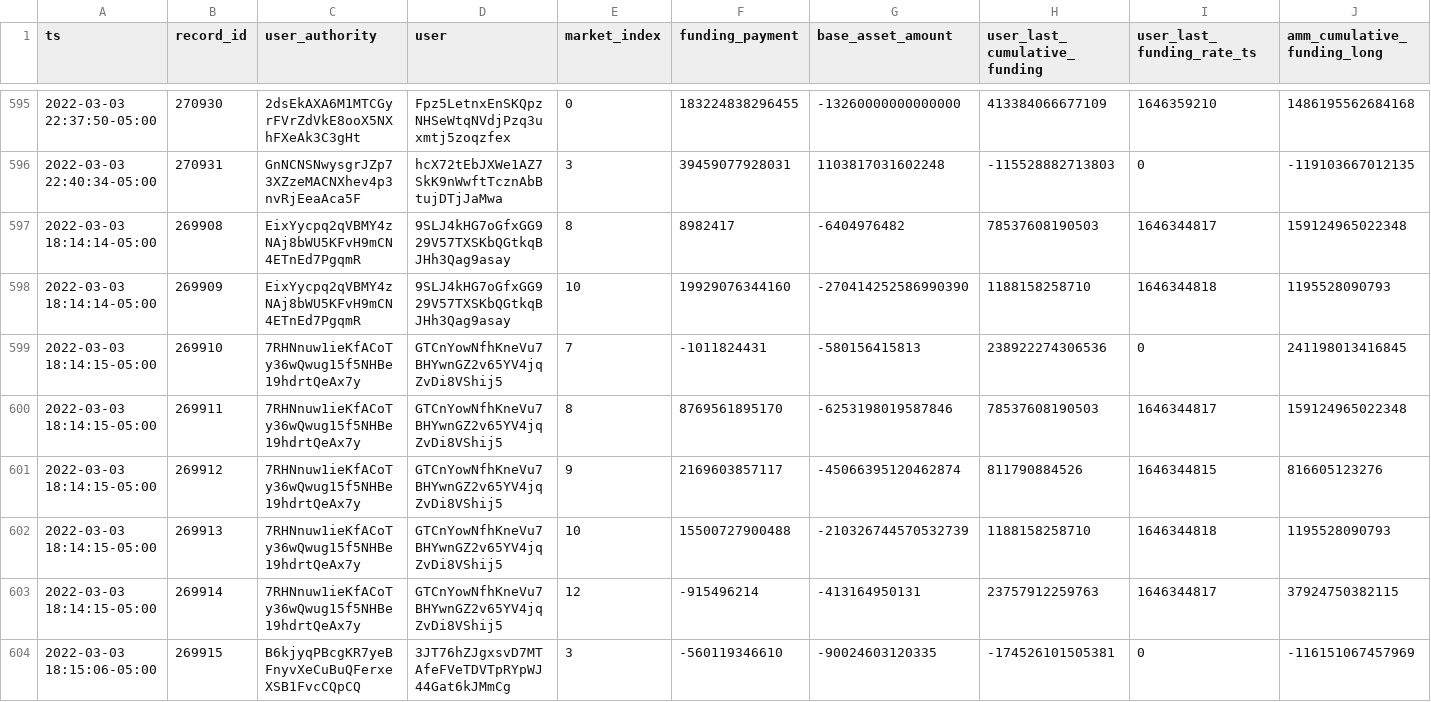
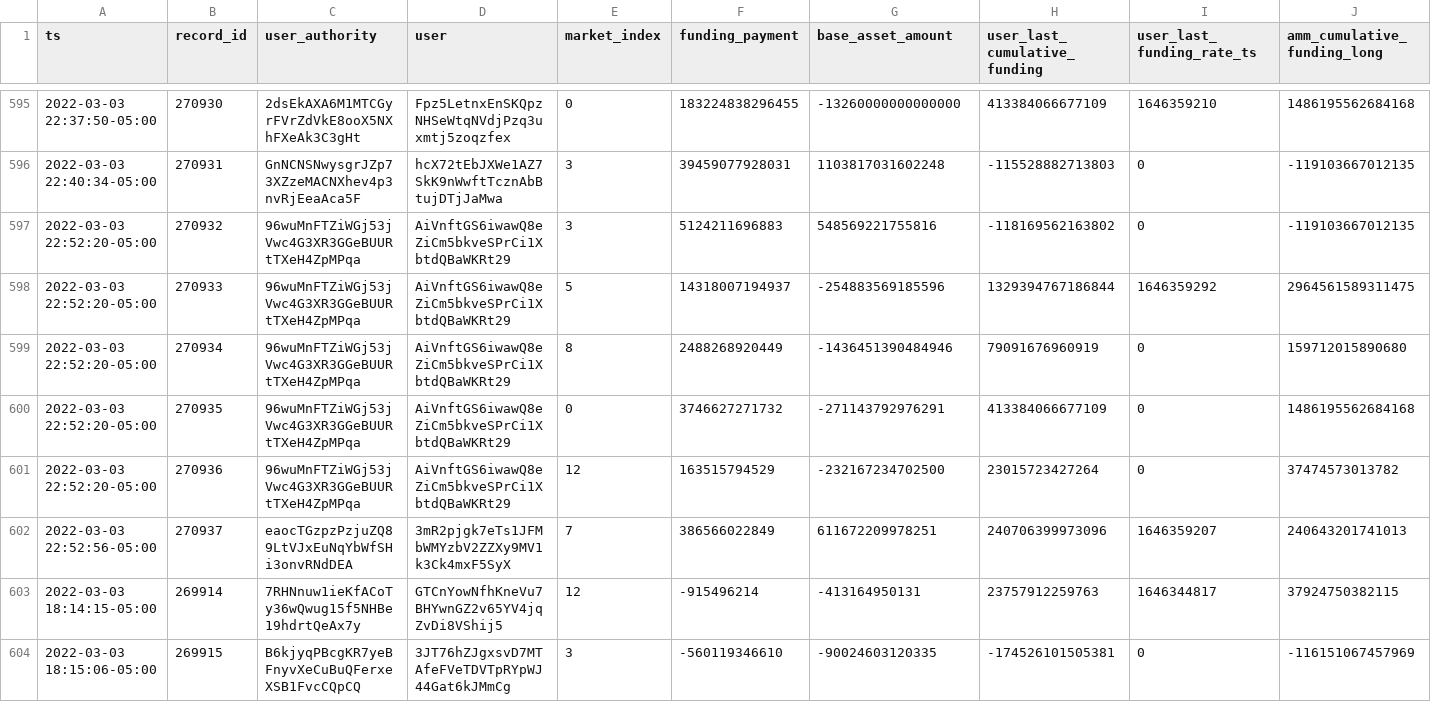
Before and after one commit to lmvdz/drift-flat-data, a CSV file: data/fundingPayment_history.csv, drawn as a sheet; only a part is shown, gaps mark what is left out; removed rows and columns are numbered as before the commit, all else as after; rows hold the shown columns only; the diff names each change by its address in the sheet, - before the commit and + after, or states it on an @@ line.

```diff
--- a/data/fundingPayment_history.csv
+++ b/data/fundingPayment_history.csv
-row 597: 2022-03-03 18:14:14-05:00 | 269908 | EixYycpq2qVBMY4zNAj8bWU5KFvH9mCN4ETnEd7PgqmR | 9SLJ4kHG7oGfxGG929V57TXSKbQGtkqBJHh3Qag9asay | 8 | 8982417 | -6404976482 | 78537608190503 | 1646344817 | 159124965022348
-row 598: 2022-03-03 18:14:14-05:00 | 269909 | EixYycpq2qVBMY4zNAj8bWU5KFvH9mCN4ETnEd7PgqmR | 9SLJ4kHG7oGfxGG929V57TXSKbQGtkqBJHh3Qag9asay | 10 | 19929076344160 | -270414252586990390 | 1188158258710 | 1646344818 | 1195528090793
-row 599: 2022-03-03 18:14:15-05:00 | 269910 | 7RHNnuw1ieKfACoTy36wQwug15f5NHBe19hdrtQeAx7y | GTCnYowNfhKneVu7BHYwnGZ2v65YV4jqZvDi8VShij5 | 7 | -1011824431 | -580156415813 | 238922274306536 | 0 | 241198013416845
-row 600: 2022-03-03 18:14:15-05:00 | 269911 | 7RHNnuw1ieKfACoTy36wQwug15f5NHBe19hdrtQeAx7y | GTCnYowNfhKneVu7BHYwnGZ2v65YV4jqZvDi8VShij5 | 8 | 8769561895170 | -6253198019587846 | 78537608190503 | 1646344817 | 159124965022348
-row 601: 2022-03-03 18:14:15-05:00 | 269912 | 7RHNnuw1ieKfACoTy36wQwug15f5NHBe19hdrtQeAx7y | GTCnYowNfhKneVu7BHYwnGZ2v65YV4jqZvDi8VShij5 | 9 | 2169603857117 | -45066395120462874 | 811790884526 | 1646344815 | 816605123276
-row 602: 2022-03-03 18:14:15-05:00 | 269913 | 7RHNnuw1ieKfACoTy36wQwug15f5NHBe19hdrtQeAx7y | GTCnYowNfhKneVu7BHYwnGZ2v65YV4jqZvDi8VShij5 | 10 | 15500727900488 | -210326744570532739 | 1188158258710 | 1646344818 | 1195528090793
+row 597: 2022-03-03 22:52:20-05:00 | 270932 | 96wuMnFTZiWGj53jVwc4G3XR3GGeBUURtTXeH4ZpMPqa | AiVnftGS6iwawQ8eZiCm5bkveSPrCi1XbtdQBaWKRt29 | 3 | 5124211696883 | 548569221755816 | -118169562163802 | 0 | -119103667012135
+row 598: 2022-03-03 22:52:20-05:00 | 270933 | 96wuMnFTZiWGj53jVwc4G3XR3GGeBUURtTXeH4ZpMPqa | AiVnftGS6iwawQ8eZiCm5bkveSPrCi1XbtdQBaWKRt29 | 5 | 14318007194937 | -254883569185596 | 1329394767186844 | 1646359292 | 2964561589311475
+row 599: 2022-03-03 22:52:20-05:00 | 270934 | 96wuMnFTZiWGj53jVwc4G3XR3GGeBUURtTXeH4ZpMPqa | AiVnftGS6iwawQ8eZiCm5bkveSPrCi1XbtdQBaWKRt29 | 8 | 2488268920449 | -1436451390484946 | 79091676960919 | 0 | 159712015890680
+row 600: 2022-03-03 22:52:20-05:00 | 270935 | 96wuMnFTZiWGj53jVwc4G3XR3GGeBUURtTXeH4ZpMPqa | AiVnftGS6iwawQ8eZiCm5bkveSPrCi1XbtdQBaWKRt29 | 0 | 3746627271732 | -271143792976291 | 413384066677109 | 0 | 1486195562684168
+row 601: 2022-03-03 22:52:20-05:00 | 270936 | 96wuMnFTZiWGj53jVwc4G3XR3GGeBUURtTXeH4ZpMPqa | AiVnftGS6iwawQ8eZiCm5bkveSPrCi1XbtdQBaWKRt29 | 12 | 163515794529 | -232167234702500 | 23015723427264 | 0 | 37474573013782
+row 602: 2022-03-03 22:52:56-05:00 | 270937 | eaocTGzpzPzjuZQ89LtVJxEuNqYbWfSHi3onvRNdDEA | 3mR2pjgk7eTs1JFMbWMYzbV2ZZXy9MV1k3Ck4mxF5SyX | 7 | 386566022849 | 611672209978251 | 240706399973096 | 1646359207 | 240643201741013
```
Also changed, not shown: data/deposit_history.csv, data/markets_state.csv, 4 other files.
